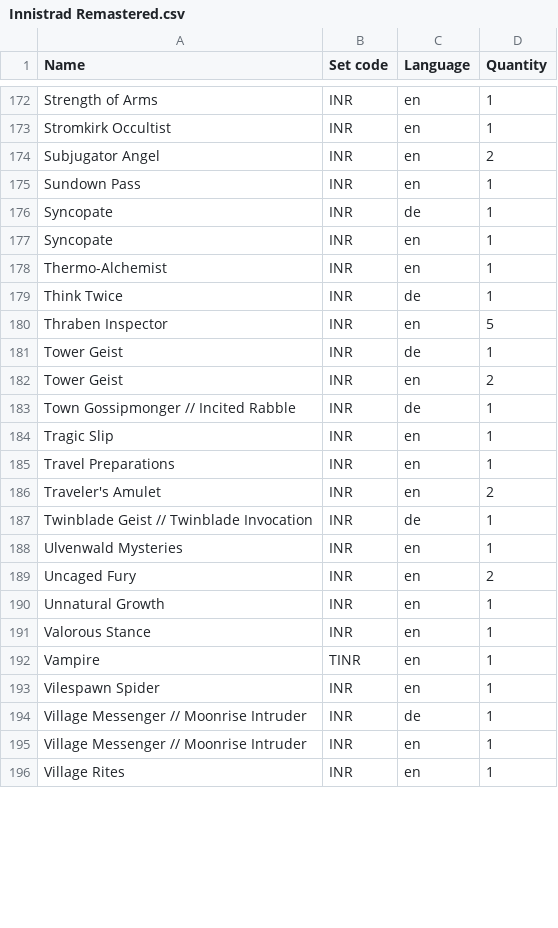
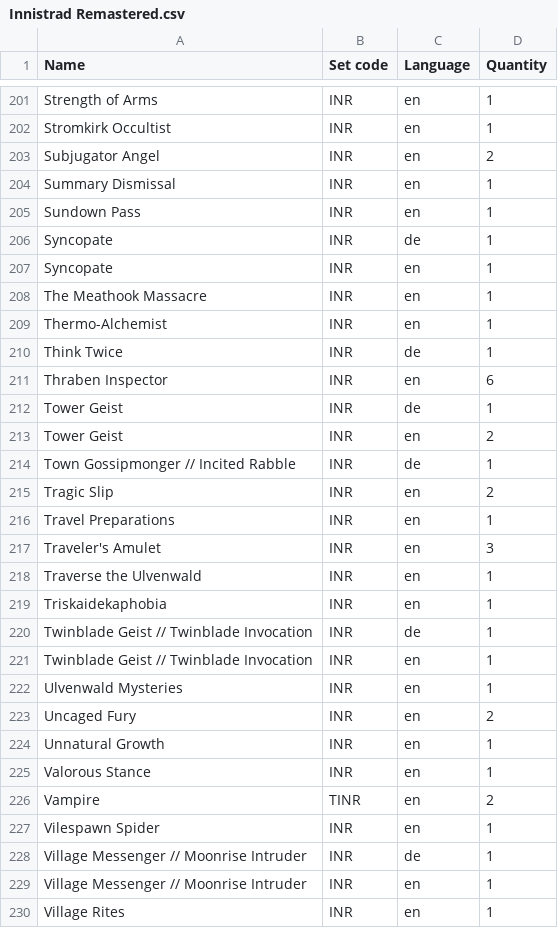
Before and after one commit to Juvinhel/Magic-the-Gathering, a CSV file: Collections/Innistrad Remastered.csv, drawn as a sheet; only a part is shown, gaps mark what is left out; the diff covers the shown part only.

Commit message:
Added: -Innistrad Remastered 3

```diff
--- a/Collections/Innistrad Remastered.csv
+++ b/Collections/Innistrad Remastered.csv
@@ -174,2 +203,3 @@ Stromkirk Occultist,INR,en,1
 Subjugator Angel,INR,en,2
+Summary Dismissal,INR,en,1
 Sundown Pass,INR,en,1
@@ -177,5 +207,6 @@ Syncopate,INR,de,1
 Syncopate,INR,en,1
+The Meathook Massacre,INR,en,1
 Thermo-Alchemist,INR,en,1
 Think Twice,INR,de,1
-Thraben Inspector,INR,en,5
+Thraben Inspector,INR,en,6
 Tower Geist,INR,de,1
@@ -183,6 +214,9 @@ Tower Geist,INR,en,2
 Town Gossipmonger // Incited Rabble,INR,de,1
-Tragic Slip,INR,en,1
+Tragic Slip,INR,en,2
 Travel Preparations,INR,en,1
-Traveler's Amulet,INR,en,2
+Traveler's Amulet,INR,en,3
+Traverse the Ulvenwald,INR,en,1
+Triskaidekaphobia,INR,en,1
 Twinblade Geist // Twinblade Invocation,INR,de,1
+Twinblade Geist // Twinblade Invocation,INR,en,1
 Ulvenwald Mysteries,INR,en,1
@@ -191,3 +225,3 @@ Unnatural Growth,INR,en,1
 Valorous Stance,INR,en,1
-Vampire,TINR,en,1
+Vampire,TINR,en,2
 Vilespawn Spider,INR,en,1
```
Also changed, not shown: 32 added rows and 40 edited cells elsewhere in this file, Collections/Krieg der Brüder.csv, Collections/March of the Machine.csv, 4 other files.
